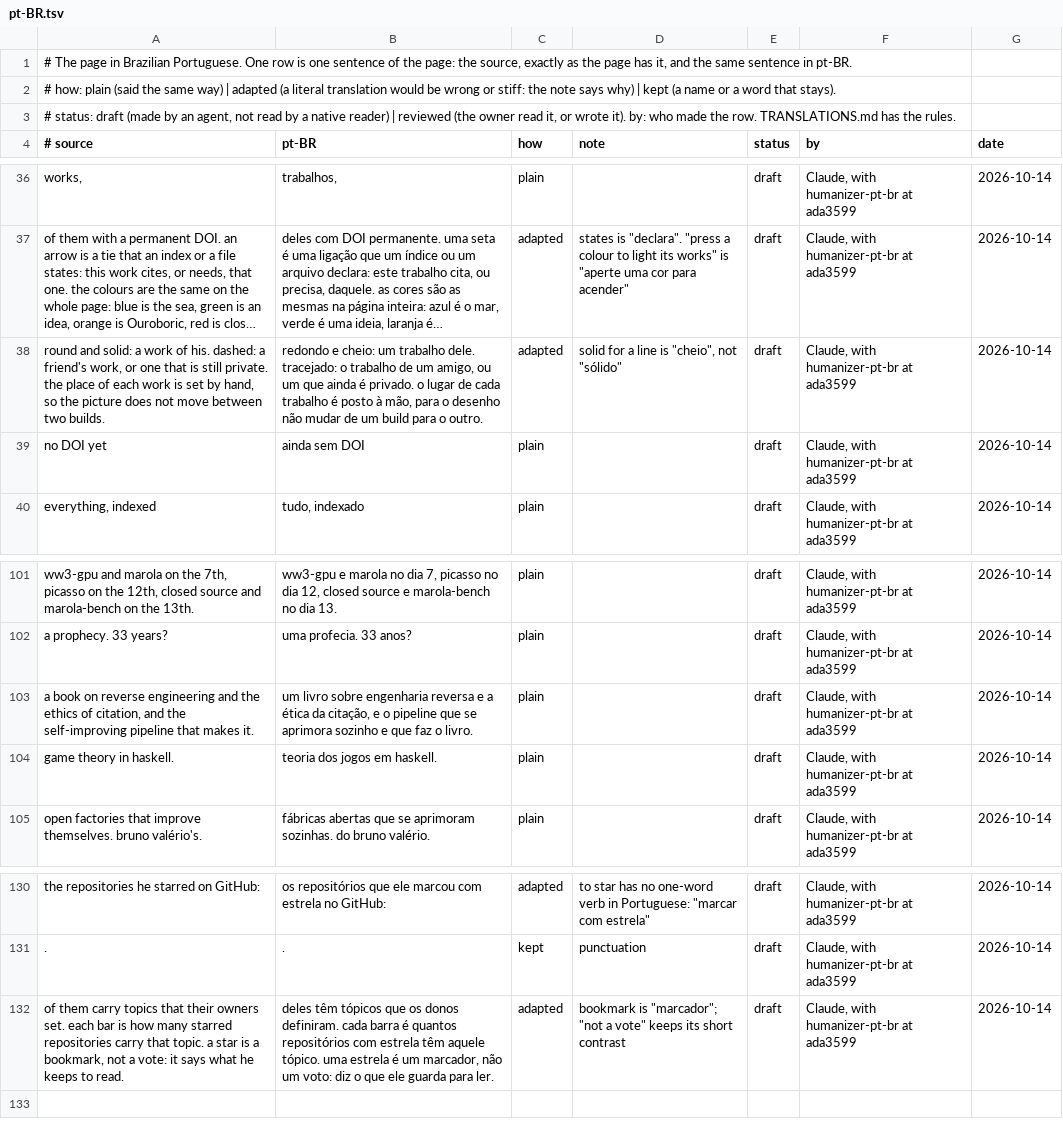
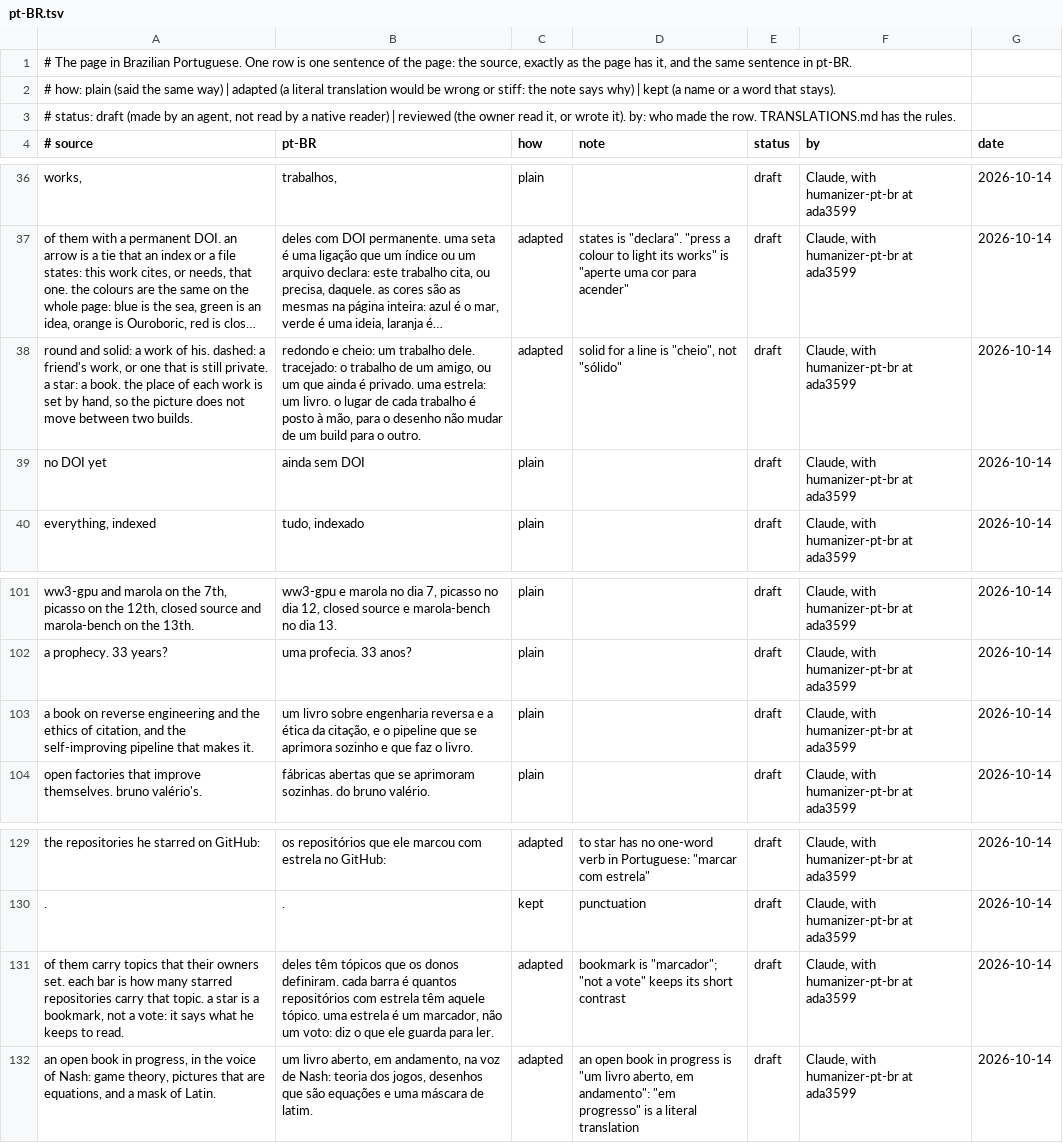
Before and after one commit to h0ffmann/h0ffmann, a TSV file: site/data/translations/pt-BR.tsv, drawn as a sheet; only a part is shown, gaps mark what is left out; long unchanged cells end in …; removed rows and columns are numbered as before the commit, all else as after; the diff names each change by its address in the sheet, - before the commit and + after, or states it on an @@ line.

```diff
--- a/site/data/translations/pt-BR.tsv
+++ b/site/data/translations/pt-BR.tsv
-A38 (# source): …still private. the place…
+A38 (# source): …still private. a star: a book. the place…
-B38 (pt-BR): …é privado. o lugar…
+B38 (pt-BR): …é privado. uma estrela: um livro. o lugar…
-row 104: game theory in haskell. | teoria dos jogos em haskell. | plain |  | draft | Claude, with humanizer-pt-br at ada3599 | 2026-10-14
+row 132: an open book in progress, in the voice of Nash: game theory, pictures that are equations, and a mask of Latin. | um livro aberto, em andamento, na voz de Nash: teoria dos jogos, desenhos que são equações e uma máscara de latim. | adapted | an open book in progress is "um livro aberto, em andamento": "em progresso" is a literal translation | draft | Claude, with humanizer-pt-br at ada3599 | 2026-10-14
```
Also changed, not shown: site/data/works.tsv, 4 other files.
